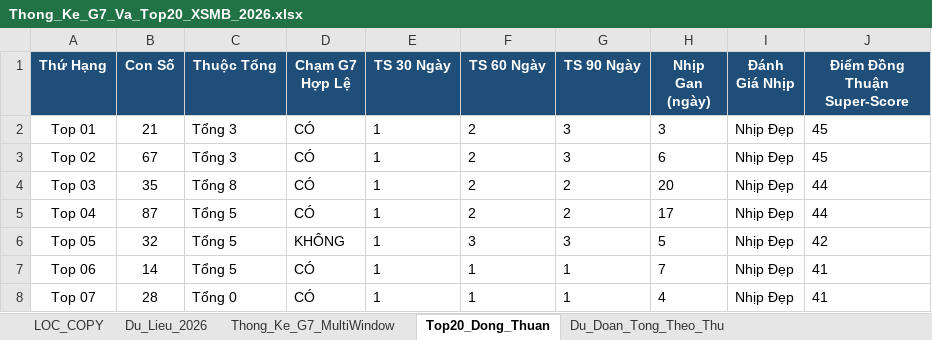
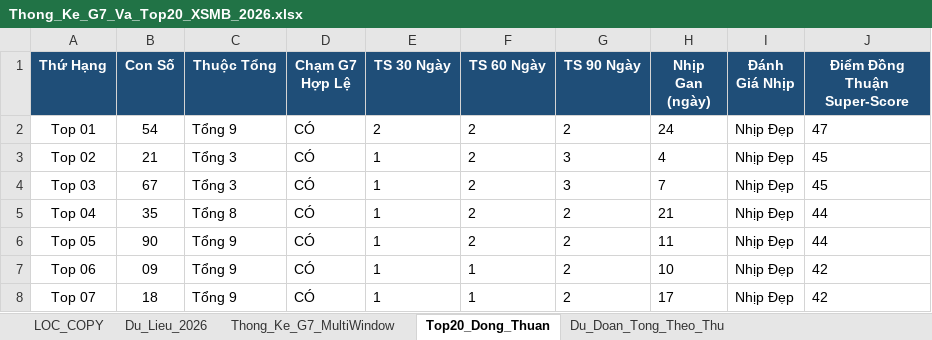
Before and after one commit to happiness2286-dot/67up97, an Excel workbook: Thong_Ke_G7_Va_Top20_XSMB_2026.xlsx, sheet Top20_Dong_Thuan, drawn as a sheet; only a part is shown; values as stored, in another font and other column widths than the file's, no borders; the diff covers the shown part only; the diff names each change by its address in the sheet, - before the commit and + after, or states it on an @@ line.

```diff
--- a/Thong_Ke_G7_Va_Top20_XSMB_2026.xlsx (sheet Top20_Dong_Thuan)
+++ b/Thong_Ke_G7_Va_Top20_XSMB_2026.xlsx (sheet Top20_Dong_Thuan)
-B2 (Con Số): 21
+B2 (Con Số): 54
-C2 (Thuộc Tổng): Tổng 3
+C2 (Thuộc Tổng): Tổng 9
-E2 (TS 30 Ngày): 1
+E2 (TS 30 Ngày): 2
-G2 (TS 90 Ngày): 3
+G2 (TS 90 Ngày): 2
-H2 (Nhịp Gan (ngày)): 3
+H2 (Nhịp Gan (ngày)): 24
-J2 (Điểm Đồng Thuận Super-Score): 45
+J2 (Điểm Đồng Thuận Super-Score): 47
-B3 (Con Số): 67
+B3 (Con Số): 21
-H3 (Nhịp Gan (ngày)): 6
+H3 (Nhịp Gan (ngày)): 4
-B4 (Con Số): 35
+B4 (Con Số): 67
-C4 (Thuộc Tổng): Tổng 8
+C4 (Thuộc Tổng): Tổng 3
-G4 (TS 90 Ngày): 2
+G4 (TS 90 Ngày): 3
-H4 (Nhịp Gan (ngày)): 20
+H4 (Nhịp Gan (ngày)): 7
-J4 (Điểm Đồng Thuận Super-Score): 44
+J4 (Điểm Đồng Thuận Super-Score): 45
-B5 (Con Số): 87
+B5 (Con Số): 35
-C5 (Thuộc Tổng): Tổng 5
+C5 (Thuộc Tổng): Tổng 8
-H5 (Nhịp Gan (ngày)): 17
+H5 (Nhịp Gan (ngày)): 21
-B6 (Con Số): 32
+B6 (Con Số): 90
-C6:C7 (Thuộc Tổng): Tổng 5
+C6:C7 (Thuộc Tổng): Tổng 9
-D6 (Chạm G7 Hợp Lệ): KHÔNG
+D6 (Chạm G7 Hợp Lệ): CÓ
-F6 (TS 60 Ngày): 3
+F6 (TS 60 Ngày): 2
-G6 (TS 90 Ngày): 3
+G6 (TS 90 Ngày): 2
-H6 (Nhịp Gan (ngày)): 5
+H6 (Nhịp Gan (ngày)): 11
-J6 (Điểm Đồng Thuận Super-Score): 42
+J6 (Điểm Đồng Thuận Super-Score): 44
-B7 (Con Số): 14
+B7 (Con Số): 09
-G7:G8 (TS 90 Ngày): 1
+G7:G8 (TS 90 Ngày): 2
-H7 (Nhịp Gan (ngày)): 7
+H7 (Nhịp Gan (ngày)): 10
-J7:J8 (Điểm Đồng Thuận Super-Score): 41
+J7:J8 (Điểm Đồng Thuận Super-Score): 42
-B8 (Con Số): 28
+B8 (Con Số): 18
-C8 (Thuộc Tổng): Tổng 0
+C8 (Thuộc Tổng): Tổng 9
-H8 (Nhịp Gan (ngày)): 4
+H8 (Nhịp Gan (ngày)): 17
```
Also changed, not shown: 81 edited cells elsewhere in this sheet, sheet Lich_Su_Nuoi_Khung_3Ngay, sheet Dan_Ha_So_Nhip_Vang, sheet Thong_Ke_Nang_Cao_G7, sheet Du_Lieu_2026, sheet Thong_Ke_G7_MultiWindow, sheet Du_Doan_Tong_Theo_Thu, 2 more sheets, 6 other files.
